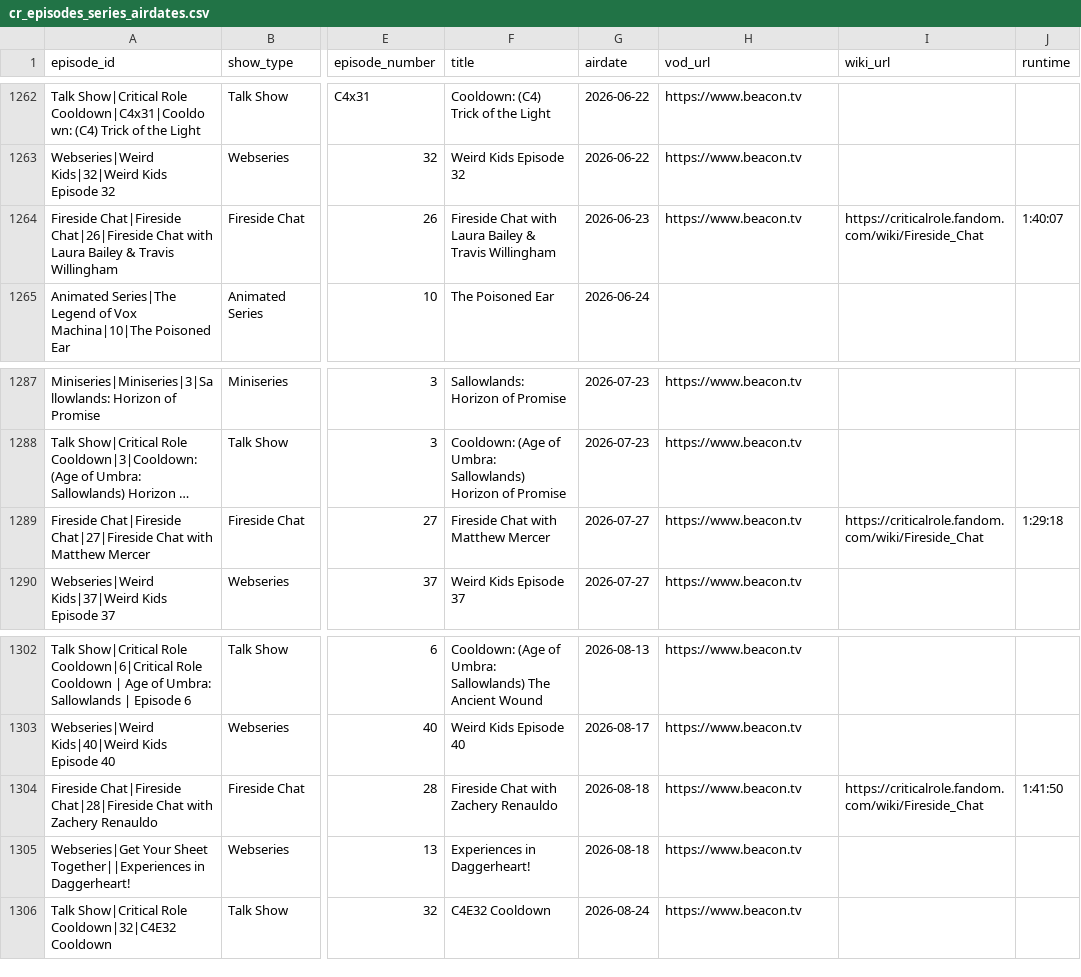
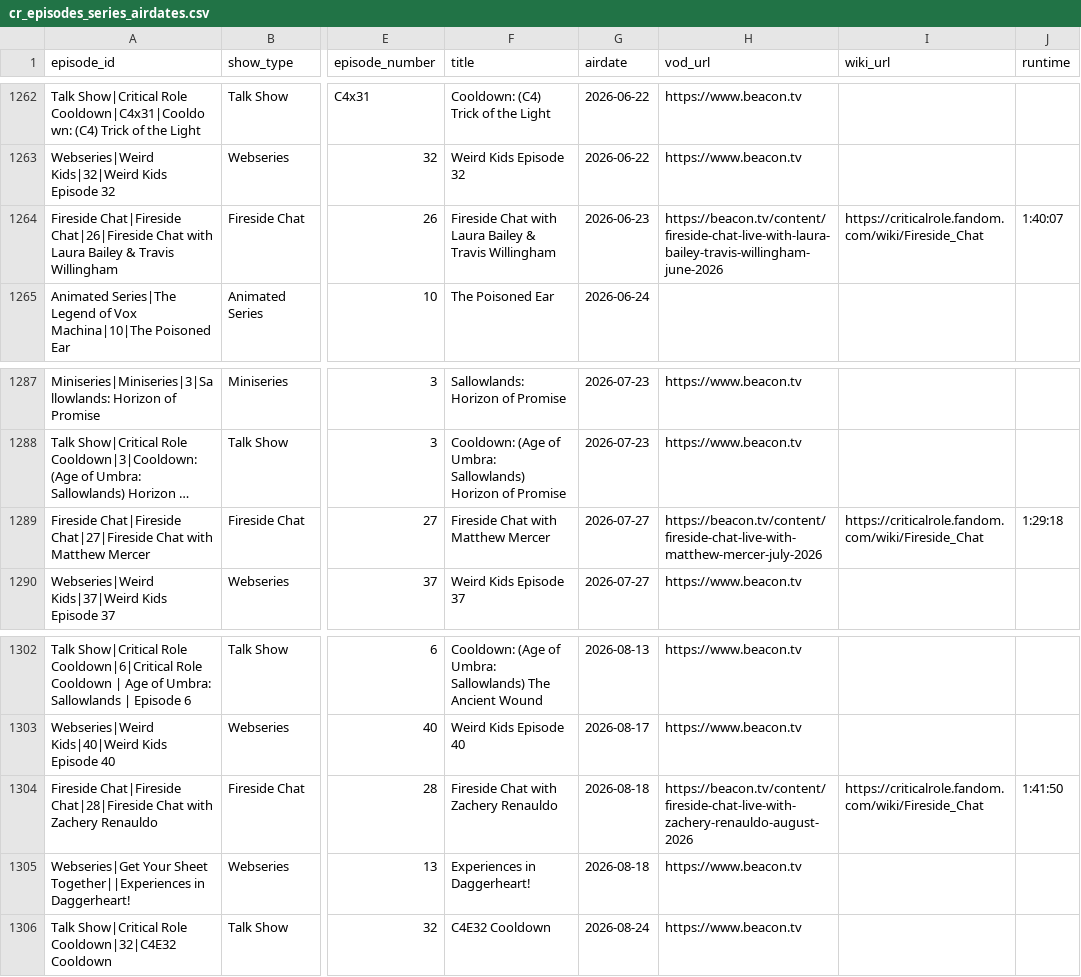
Before and after one commit to mjgutermuth/fun-things, a CSV file: cr-tracker/cr_episodes_series_airdates.csv, drawn as a sheet; only a part is shown, gaps mark what is left out; long unchanged cells end in …; the diff covers the shown part only; the diff names each change by its address in the sheet, - before the commit and + after, or states it on an @@ line.

Commit message:
[cr-tracker] add fireside vods

```diff
--- a/cr-tracker/cr_episodes_series_airdates.csv
+++ b/cr-tracker/cr_episodes_series_airdates.csv
-H1264 (vod_url): https://www.beacon.tv
+H1264 (vod_url): https://beacon.tv/content/fireside-chat-live-with-laura-bailey-travis-willingham-june-2026
-H1289 (vod_url): https://www.beacon.tv
+H1289 (vod_url): https://beacon.tv/content/fireside-chat-live-with-matthew-mercer-july-2026
-H1304 (vod_url): https://www.beacon.tv
+H1304 (vod_url): https://beacon.tv/content/fireside-chat-live-with-zachery-renauldo-august-2026
```
Also changed, not shown: 5 edited cells elsewhere in this file.
